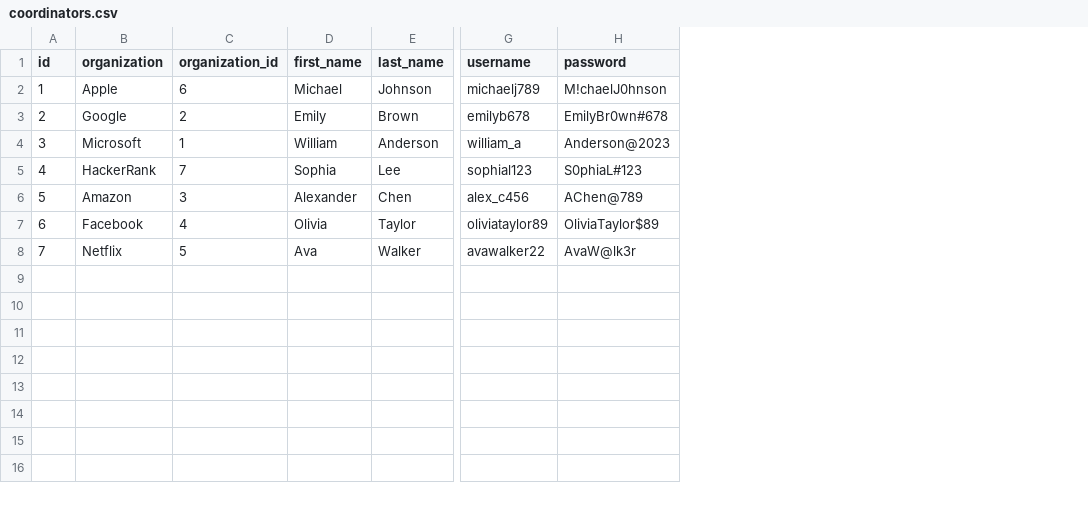
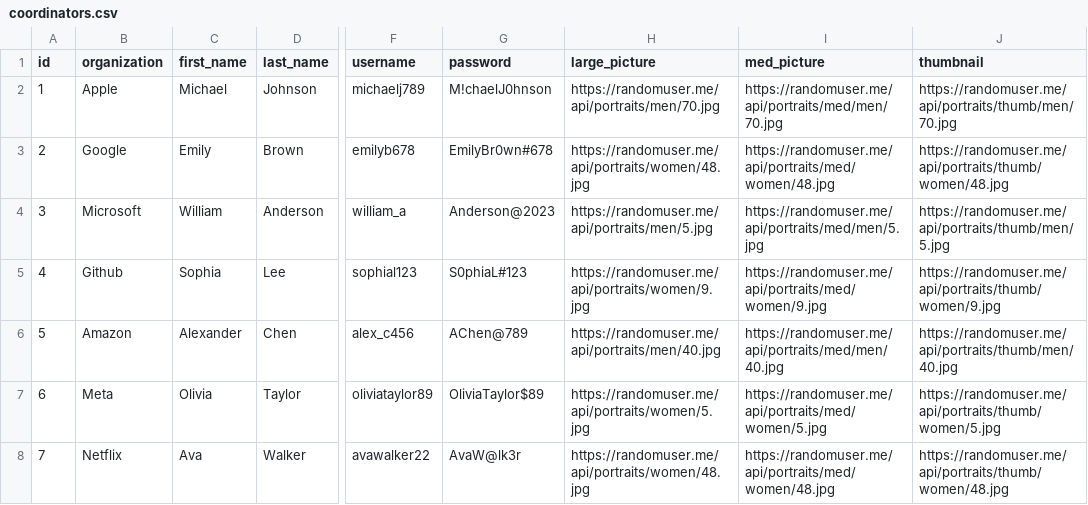
Before and after one commit to Program-Panthers-INFO2602-Project/flaskmvc, a CSV file: coordinators.csv, drawn as a sheet; only a part is shown, gaps mark what is left out; removed rows and columns are numbered as before the commit, all else as after; the diff names each change by its address in the sheet, - before the commit and + after, or states it on an @@ line.

```diff
--- a/coordinators.csv
+++ b/coordinators.csv
-column C (organization_id), rows 2-8: 6 | 2 | 1 | 7 | 3 | 4 | 5
+column H (large_picture), rows 2-8: https://randomuser.me/api/portraits/men/70.jpg | https://randomuser.me/api/portraits/women/48.jpg | https://randomuser.me/api/portraits/men/5.jpg | https://randomuser.me/api/portraits/women/9.jpg | https://randomuser.me/api/portraits/men/40.jpg | https://randomuser.me/api/portraits/women/5.jpg | https://randomuser.me/api/portraits/women/48.jpg
+column I (med_picture), rows 2-8: https://randomuser.me/api/portraits/med/men/70.jpg | https://randomuser.me/api/portraits/med/women/48.jpg | https://randomuser.me/api/portraits/med/men/5.jpg | https://randomuser.me/api/portraits/med/women/9.jpg | https://randomuser.me/api/portraits/med/men/40.jpg | https://randomuser.me/api/portraits/med/women/5.jpg | https://randomuser.me/api/portraits/med/women/48.jpg
+column J (thumbnail), rows 2-8: https://randomuser.me/api/portraits/thumb/men/70.jpg | https://randomuser.me/api/portraits/thumb/women/48.jpg | https://randomuser.me/api/portraits/thumb/men/5.jpg | https://randomuser.me/api/portraits/thumb/women/9.jpg | https://randomuser.me/api/portraits/thumb/men/40.jpg | https://randomuser.me/api/portraits/thumb/women/5.jpg | https://randomuser.me/api/portraits/thumb/women/48.jpg
-B5 (organization): HackerRank
+B5 (organization): Github
-B7 (organization): Facebook
+B7 (organization): Meta
```
Also changed, not shown: competitions.csv, teams.csv, 11 other files.
